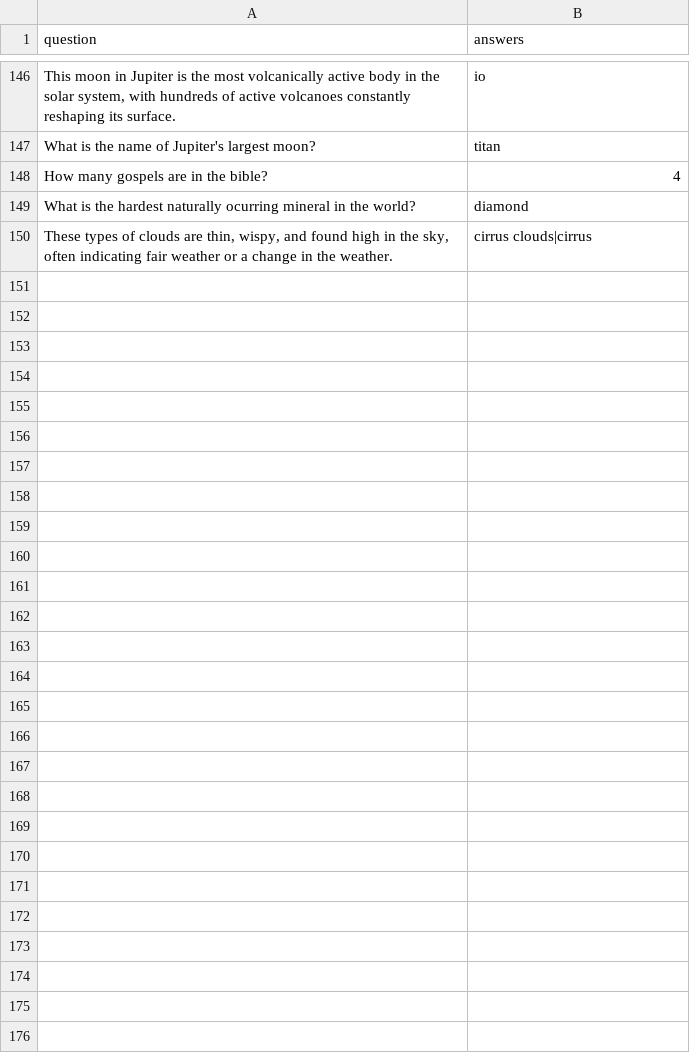
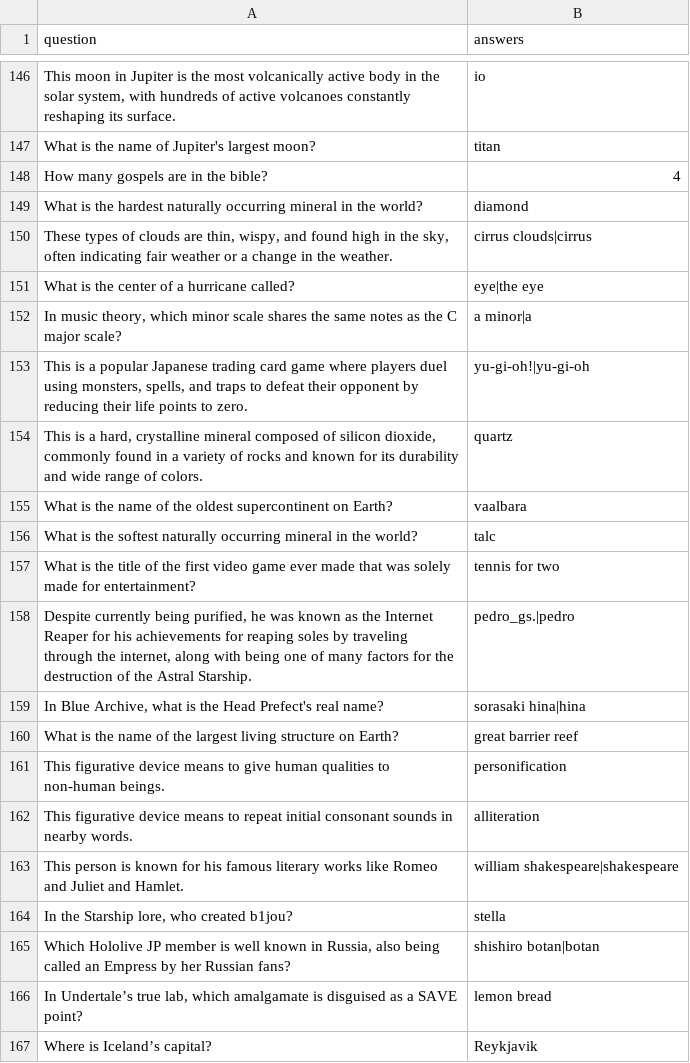
Before and after one commit to LordStarship/b1jou, a CSV file: trivia_sheet.csv, drawn as a sheet; only a part is shown, gaps mark what is left out; the diff covers the shown part only.

Commit message:
Update trivia_sheet.csv

```diff
--- a/trivia_sheet.csv
+++ b/trivia_sheet.csv
@@ -148,3 +148,20 @@ question,answers
 "How many gospels are in the bible?","4"
-"What is the hardest naturally ocurring mineral in the world?","diamond"
+"What is the hardest naturally occurring mineral in the world?","diamond"
 "These types of clouds are thin, wispy, and found high in the sky, often indicating fair weather or a change in the weather.","cirrus clouds|cirrus"
+"What is the center of a hurricane called?","eye|the eye"
+"In music theory, which minor scale shares the same notes as the C major scale?","a minor|a"
+"This is a popular Japanese trading card game where players duel using monsters, spells, and traps to defeat their opponent by reducing their life points to zero.","yu-gi-oh!|yu-gi-oh"
+"This is a hard, crystalline mineral composed of silicon dioxide, commonly found in a variety of rocks and known for its durability and wide range of colors.","quartz"
+"What is the name of the oldest supercontinent on Earth?","vaalbara"
+"What is the softest naturally occurring mineral in the world?","talc"
+"What is the title of the first video game ever made that was solely made for entertainment?","tennis for two"
+"Despite currently being purified, he was known as the Internet Reaper for his achievements for reaping soles by traveling through the internet, along with being one of many factors for the destruction of the Astral Starship.","pedro_gs.|pedro"
+"In Blue Archive, what is the Head Prefect's real name?","sorasaki hina|hina"
+"What is the name of the largest living structure on Earth?","great barrier reef"
+"This figurative device means to give human qualities to non-human beings.","personification"
+"This figurative device means to repeat initial consonant sounds in nearby words.","alliteration"
+"This person is known for his famous literary works like Romeo and Juliet and Hamlet.","william shakespeare|shakespeare"
+"In the Starship lore, who created b1jou?","stella"
+"Which Hololive JP member is well known in Russia, also being called an Empress by her Russian fans?","shishiro botan|botan"
+"In Undertale’s true lab, which amalgamate is disguised as a SAVE point?","lemon bread"
+"Where is Iceland’s capital?","Reykjavik"
```
Also changed, not shown: 27 added rows elsewhere in this file.
